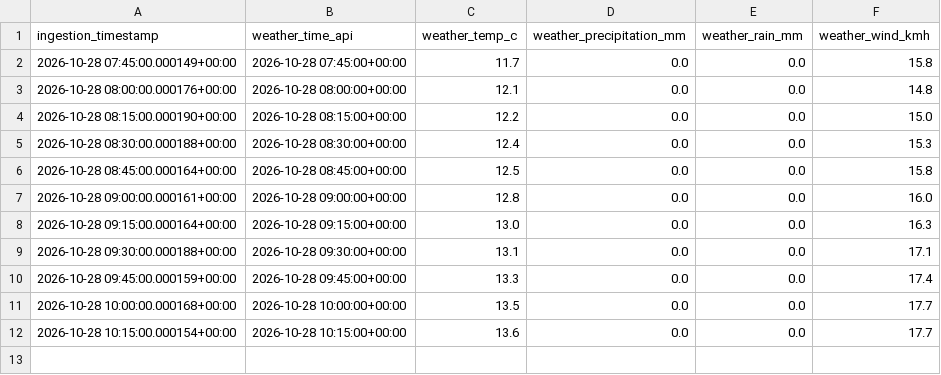
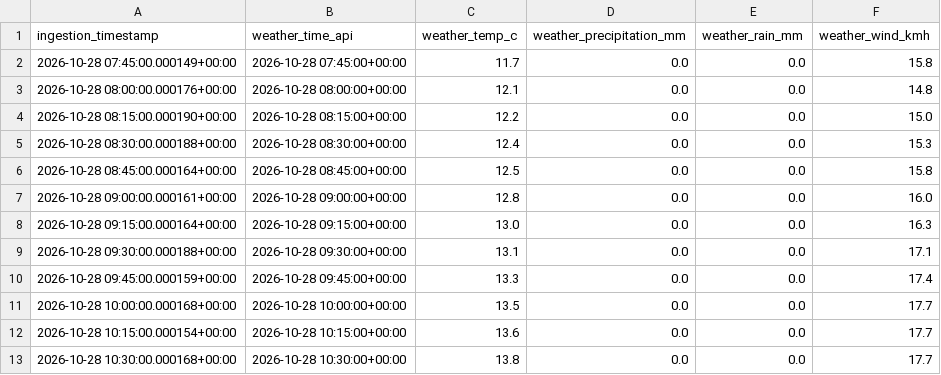
Before and after one commit to quen9669/Lyonflow-data, a CSV file: data/bronze/weather/2026-10-28.csv, drawn as a sheet; the diff names each change by its address in the sheet, - before the commit and + after, or states it on an @@ line.

```diff
--- a/data/bronze/weather/2026-10-28.csv
+++ b/data/bronze/weather/2026-10-28.csv
+row 13: 2026-10-28 10:30:00.000168+00:00 | 2026-10-28 10:30:00+00:00 | 13.8 | 0.0 | 0.0 | 17.7
```
Also changed, not shown: data/bronze/park_and_ride/2026-10-28.csv, data/bronze/parking/2026-10-28.csv, 7 other files.
